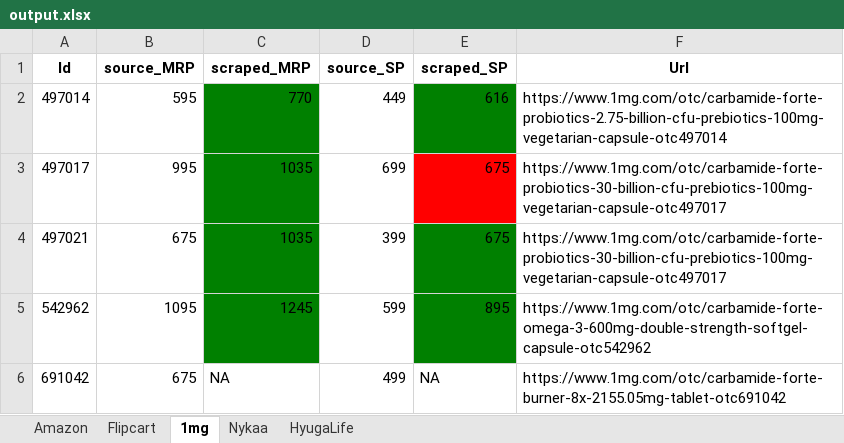
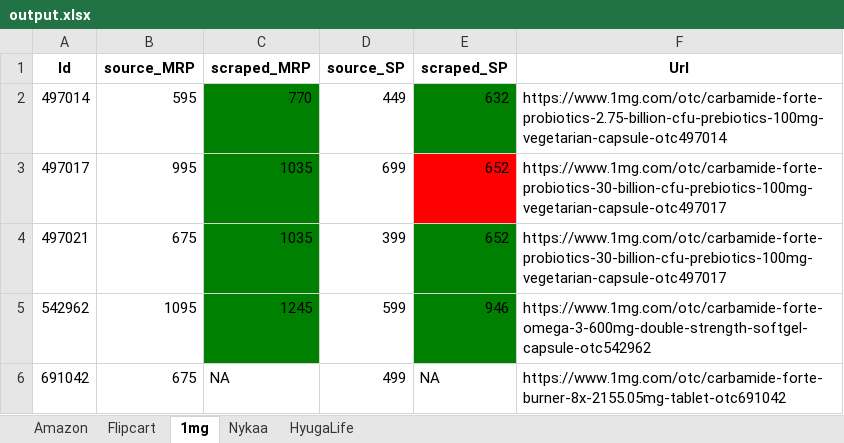
Before and after one commit to AsyncXeNo/price-monitoring, an Excel workbook: data/output.xlsx, sheet 1mg, drawn as a sheet; values as stored, in another font and other column widths than the file's, no borders; the diff names each change by its address in the sheet, - before the commit and + after, or states it on an @@ line.

```diff
--- a/data/output.xlsx (sheet 1mg)
+++ b/data/output.xlsx (sheet 1mg)
-E2 (scraped_SP): 616
+E2 (scraped_SP): 632
-E3:E4 (scraped_SP): 675
+E3:E4 (scraped_SP): 652
-E5 (scraped_SP): 895
+E5 (scraped_SP): 946
```
Also changed, not shown: sheet Flipcart, sheet HyugaLife, 8 other files.
